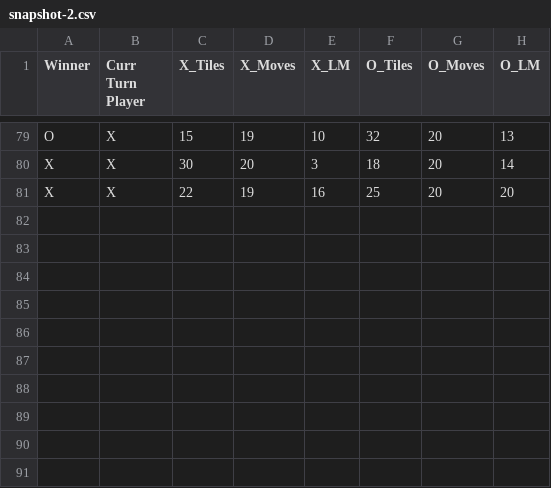
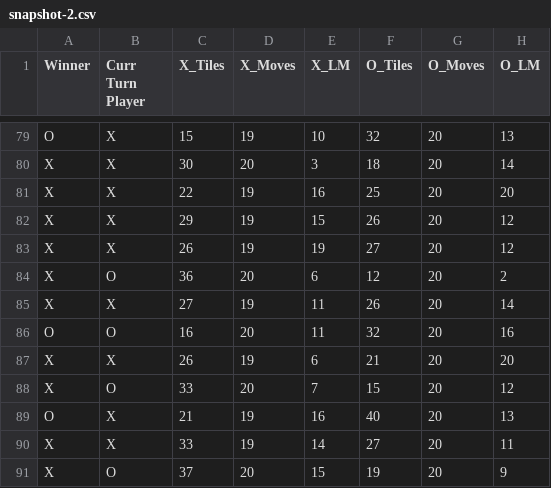
Before and after one commit to VishnuVelayuthan/othello-game-ai, a CSV file: data/csv-snapshots/snapshot-2.csv, drawn as a sheet; only a part is shown, gaps mark what is left out; the diff names each change by its address in the sheet, - before the commit and + after, or states it on an @@ line.

```diff
--- a/data/csv-snapshots/snapshot-2.csv
+++ b/data/csv-snapshots/snapshot-2.csv
+row 82: X | X | 29 | 19 | 15 | 26 | 20 | 12
+row 83: X | X | 26 | 19 | 19 | 27 | 20 | 12
+row 84: X | O | 36 | 20 | 6 | 12 | 20 | 2
+row 85: X | X | 27 | 19 | 11 | 26 | 20 | 14
+row 86: O | O | 16 | 20 | 11 | 32 | 20 | 16
+row 87: X | X | 26 | 19 | 6 | 21 | 20 | 20
+row 88: X | O | 33 | 20 | 7 | 15 | 20 | 12
+row 89: O | X | 21 | 19 | 16 | 40 | 20 | 13
+row 90: X | X | 33 | 19 | 14 | 27 | 20 | 11
+row 91: X | O | 37 | 20 | 15 | 19 | 20 | 9
```
Also changed, not shown: data/csv-snapshots/snapshot-1.csv, data/csv-snapshots/snapshot-3.csv, 20 other files.
